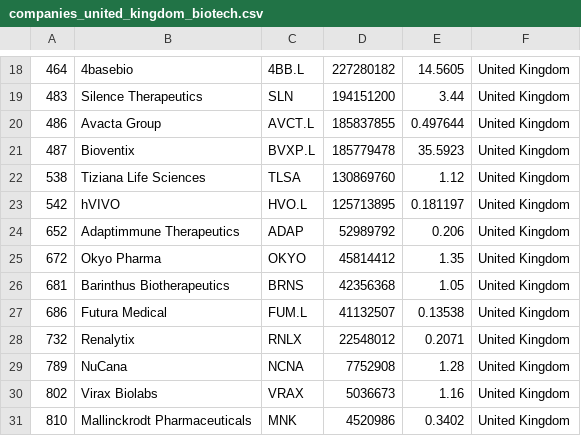
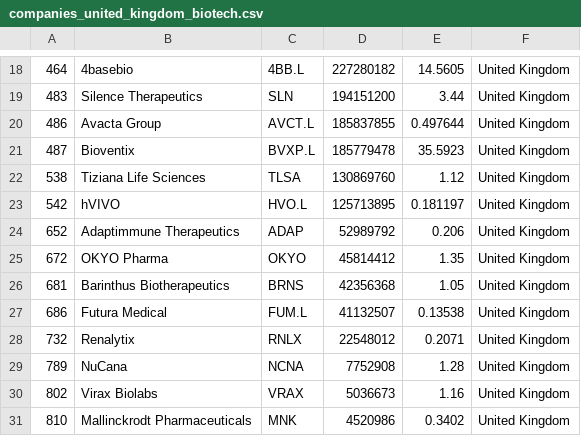
Before and after one commit to jkou02/merida-june-6-2024, a CSV file: companies_united_kingdom_biotech.csv, drawn as a sheet; only a part is shown, gaps mark what is left out.

```diff
--- a/companies_united_kingdom_biotech.csv
+++ b/companies_united_kingdom_biotech.csv
@@ -24,3 +24,3 @@
 "652","Adaptimmune Therapeutics","ADAP","52989792","0.206","United Kingdom"
-"672","Okyo Pharma","OKYO","45814412","1.35","United Kingdom"
+"672","OKYO Pharma","OKYO","45814412","1.35","United Kingdom"
 "681","Barinthus Biotherapeutics","BRNS","42356368","1.05","United Kingdom"
```
Also changed, not shown: companies-Biotech.csv.
